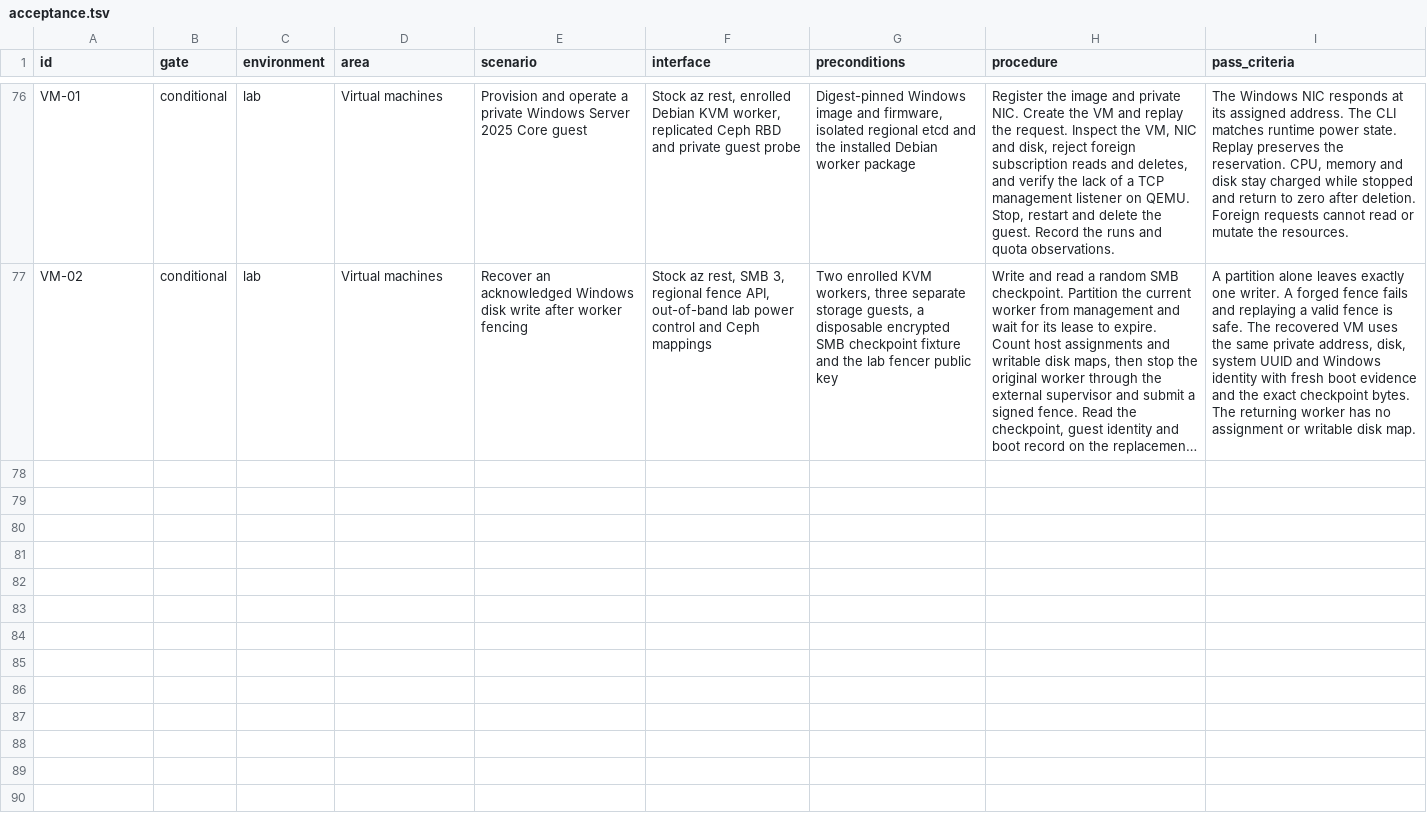
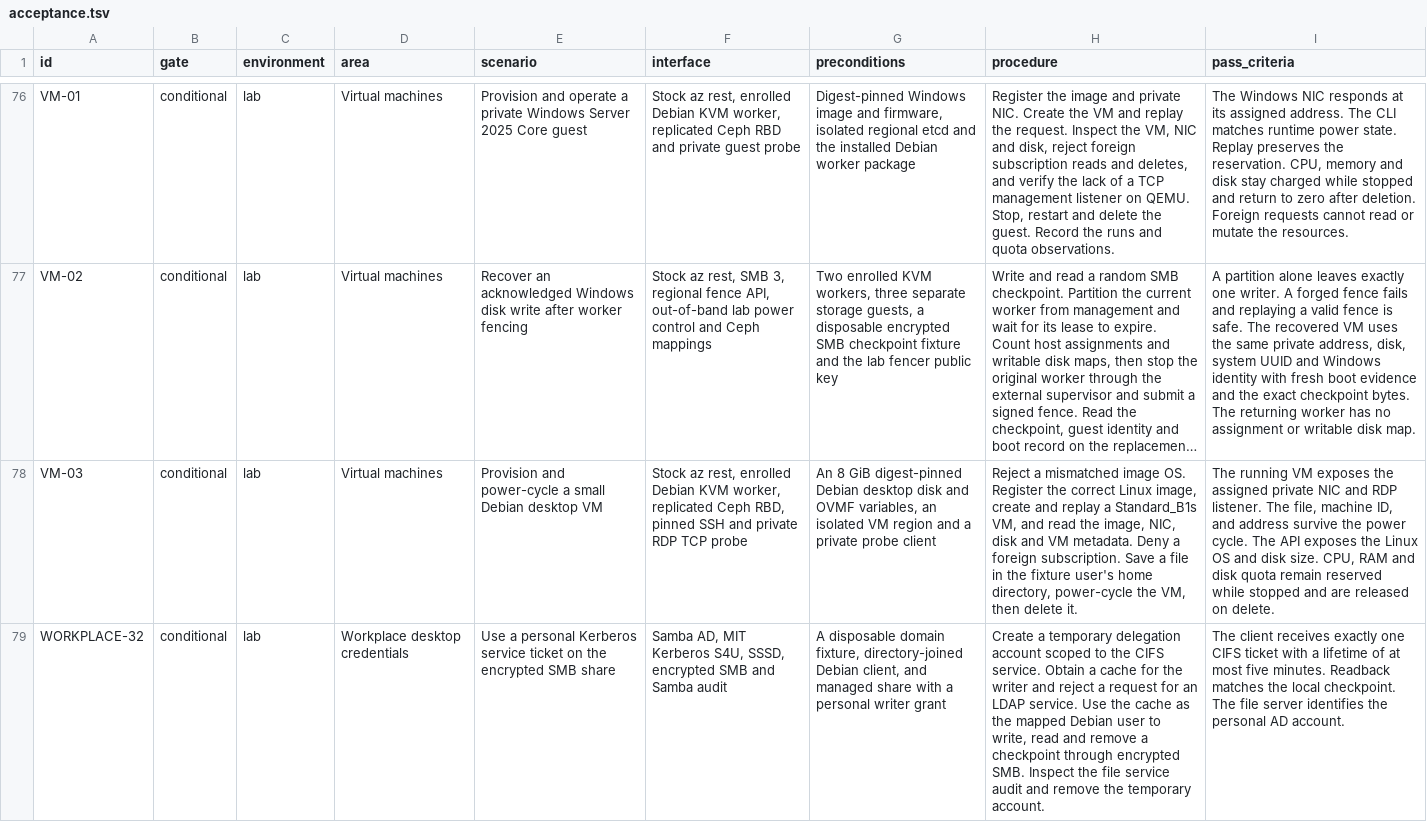
Before and after one commit to Weichwolf/ocean, a TSV file: acceptance.tsv, drawn as a sheet; only a part is shown, gaps mark what is left out; long unchanged cells end in …; the diff names each change by its address in the sheet, - before the commit and + after, or states it on an @@ line.

Commit message:
Qualify small Debian desktop VMs and personal Kerberos tickets

```diff
--- a/acceptance.tsv
+++ b/acceptance.tsv
+row 78: VM-03 | conditional | lab | Virtual machines | Provision and power-cycle a small Debian desktop VM | Stock az rest, enrolled Debian KVM worker, replicated Ceph RBD, pinned SSH and private RDP TCP probe | An 8 GiB digest-pinned Debian desktop disk and OVMF variables, an isolated VM region and a private probe client | Reject a mismatched image OS. Register the correct Linux image, create and replay a Standard_B1s VM, and read the image, NIC, disk and VM metadata. Deny a foreign subscription. Save a file in the fixture user's home directory, power-cycle the VM, then delete it. | The running VM exposes the assigned private NIC and RDP listener. The file, machine ID, and address survive the power cycle. The API exposes the Linux OS and disk size. CPU, RAM and disk quota remain reserved while stopped and are released on delete.
+row 79: WORKPLACE-32 | conditional | lab | Workplace desktop credentials | Use a personal Kerberos service ticket on the encrypted SMB share | Samba AD, MIT Kerberos S4U, SSSD, encrypted SMB and Samba audit | A disposable domain fixture, directory-joined Debian client, and managed share with a personal writer grant | Create a temporary delegation account scoped to the CIFS service. Obtain a cache for the writer and reject a request for an LDAP service. Use the cache as the mapped Debian user to write, read and remove a checkpoint through encrypted SMB. Inspect the file service audit and remove the temporary account. | The client receives exactly one CIFS ticket with a lifetime of at most five minutes. Readback matches the local checkpoint. The file server identifies the personal AD account.
```
Also changed, not shown: 20 other files.
